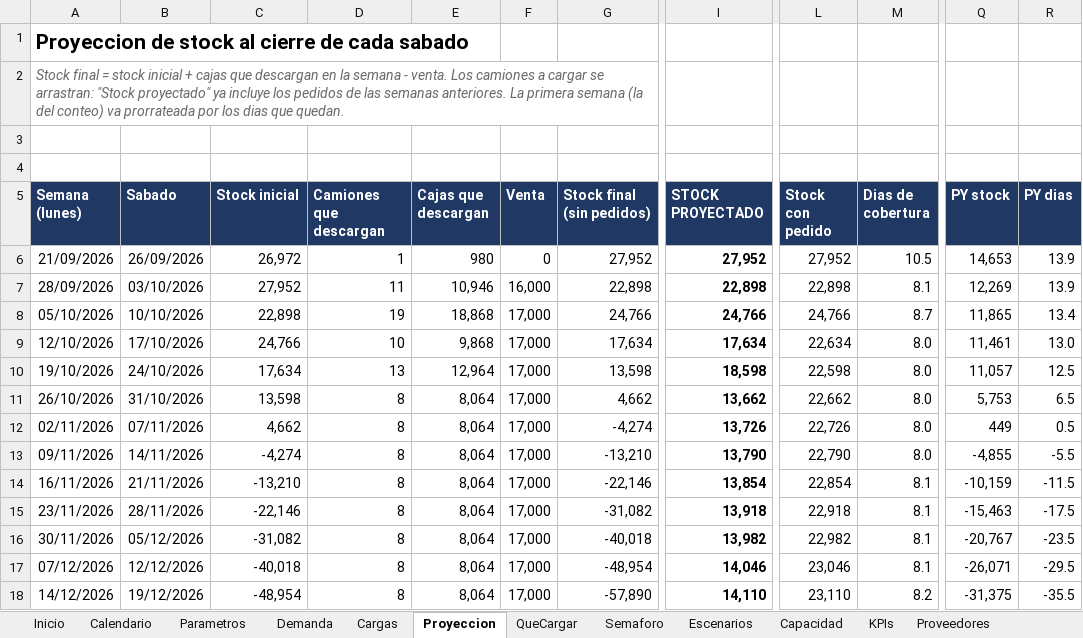
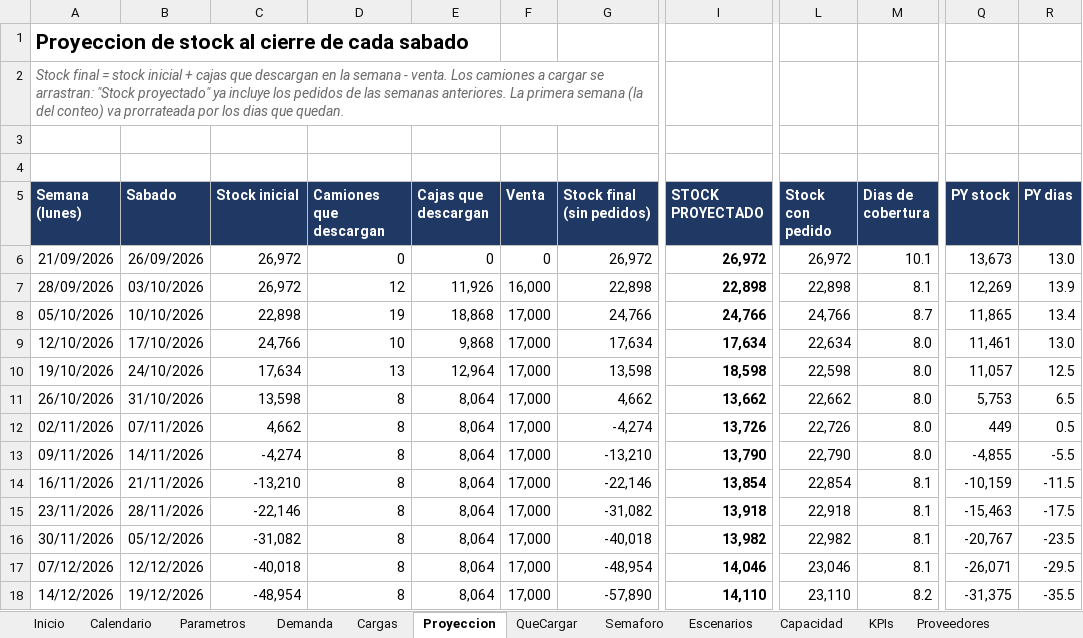
Before and after one commit to ingenieria-pepe/gonza_pepe, an Excel workbook: plan_compras/Plan_Compras_Simulado.xlsx, sheet Proyeccion, drawn as a sheet; only a part is shown, gaps mark what is left out; values as stored, in another font and other column widths than the file's, no borders; conditional formats not drawn; the diff names each change by its address in the sheet, - before the commit and + after, or states it on an @@ line.

```diff
--- a/plan_compras/Plan_Compras_Simulado.xlsx (sheet Proyeccion)
+++ b/plan_compras/Plan_Compras_Simulado.xlsx (sheet Proyeccion)
-D6 (Camiones que descargan): 1
+D6 (Camiones que descargan): 0
-E6 (Cajas que descargan): 980
+E6 (Cajas que descargan): 0
-G6 (Stock final (sin pedidos)): 27,952
+G6 (Stock final (sin pedidos)): 26,972
-I6 (STOCK PROYECTADO): 27,952
+I6 (STOCK PROYECTADO): 26,972
-L6 (Stock con pedido): 27,952
+L6 (Stock con pedido): 26,972
-M6 (Dias de cobertura): 10.5
+M6 (Dias de cobertura): 10.1
-Q6 (PY stock): 14,653
+Q6 (PY stock): 13,673
-R6 (PY dias): 13.9
+R6 (PY dias): 13.0
-C7 (Stock inicial): 27,952
+C7 (Stock inicial): 26,972
-D7 (Camiones que descargan): 11
+D7 (Camiones que descargan): 12
-E7 (Cajas que descargan): 10,946
+E7 (Cajas que descargan): 11,926
```
Also changed, not shown: sheet Escenarios, sheet Cargas, sheet KPIs, sheet Capacidad, sheet Inicio, sheet Semaforo, 1 more sheet, formulas that keep their value, 5 other files.
